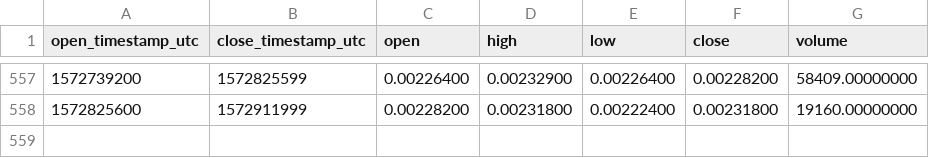
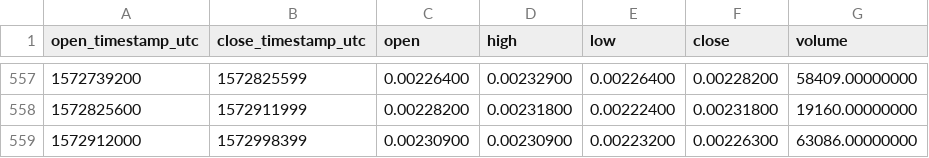
Before and after one commit to cryptobigbro/binance-GNTBNB, a CSV file: binance-GNTBNB-1d.csv, drawn as a sheet; only a part is shown, gaps mark what is left out.

Commit message:
Update OHLCV data.

```diff
--- a/binance-GNTBNB-1d.csv
+++ b/binance-GNTBNB-1d.csv
@@ -558 +558,2 @@ open_timestamp_utc,close_timestamp_utc,open,high,low,close,volume
 1572825600,1572911999,0.00228200,0.00231800,0.00222400,0.00231800,19160.00000000
+1572912000,1572998399,0.00230900,0.00230900,0.00223200,0.00226300,63086.00000000
```
Also changed, not shown: 1 other file.
